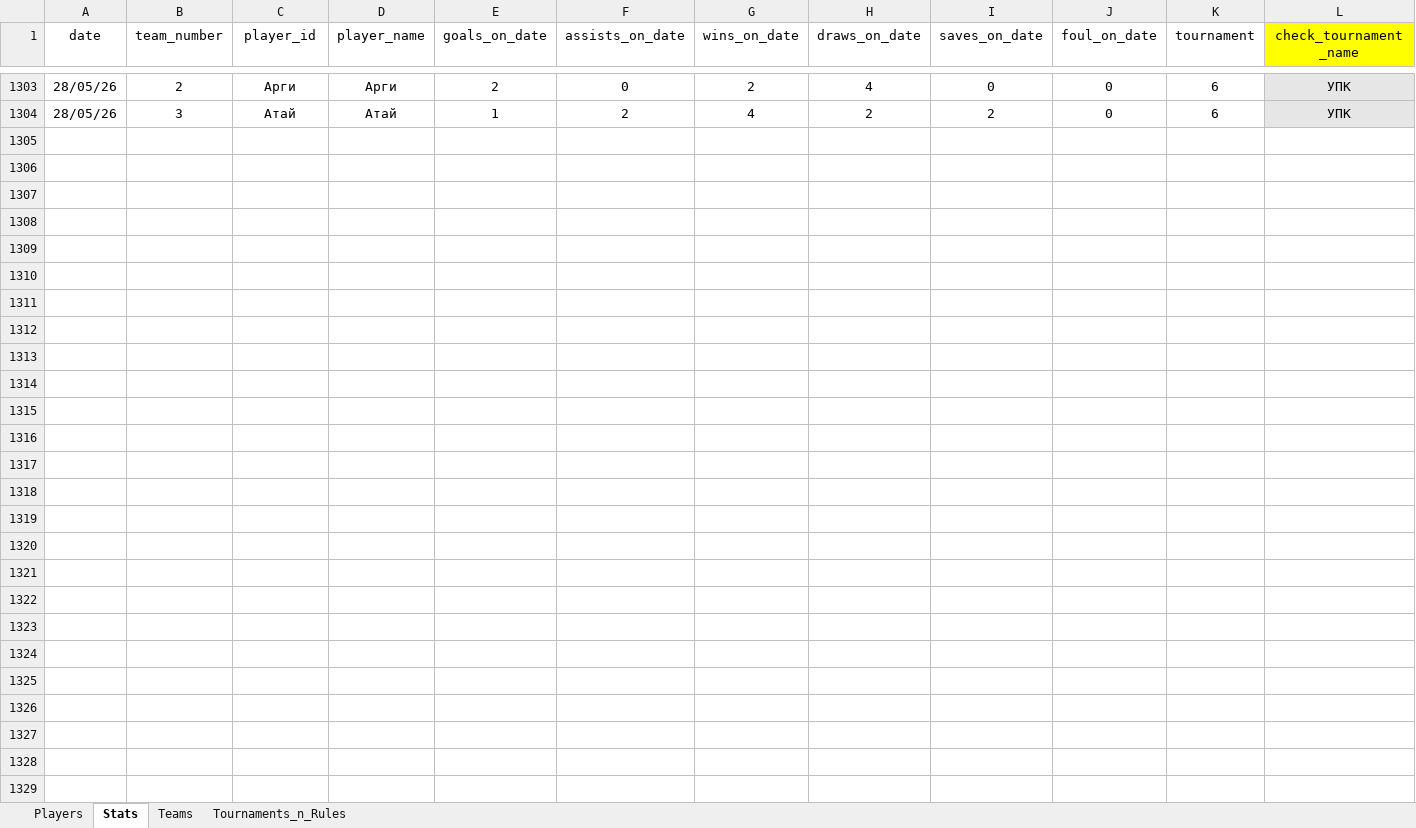
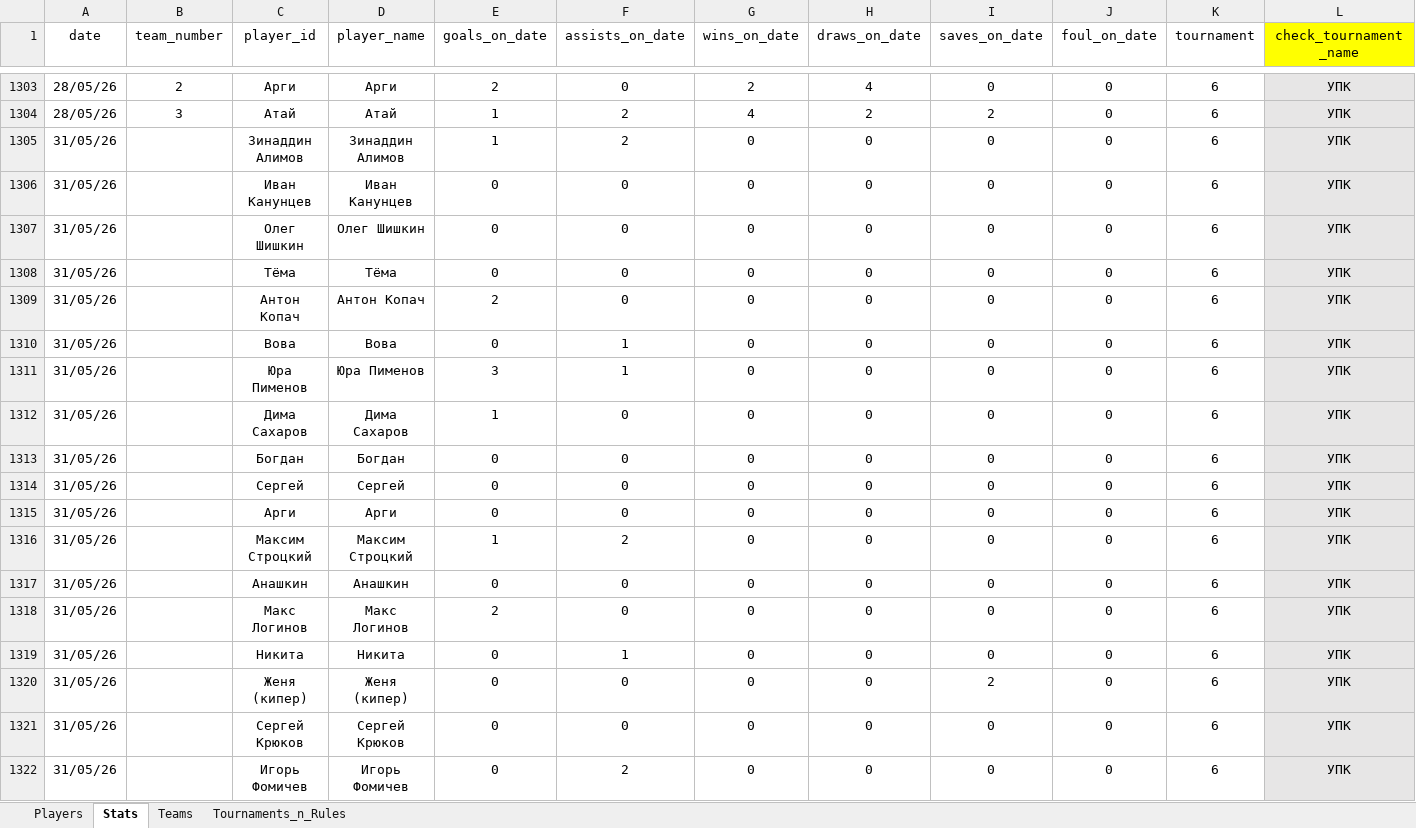
Before and after one commit to Greyusek/football_stats, an Excel workbook: football_stats_new.xlsx, sheet Stats, drawn as a sheet; only a part is shown, gaps mark what is left out; values as stored, in another font and other column widths than the file's, no borders; table styles not drawn; rows hold the shown columns only; the diff covers the shown part only; the diff names each change by its address in the sheet, - before the commit and + after, or states it on an @@ line.

```diff
--- a/football_stats_new.xlsx (sheet Stats)
+++ b/football_stats_new.xlsx (sheet Stats)
+row 1305: 31/05/26 |  | Зинаддин Алимов | Зинаддин Алимов | 1 | 2 | 0 | 0 | 0 | 0 | 6 | УПК
+row 1306: 31/05/26 |  | Иван Канунцев | Иван Канунцев | 0 | 0 | 0 | 0 | 0 | 0 | 6 | УПК
+row 1307: 31/05/26 |  | Олег Шишкин | Олег Шишкин | 0 | 0 | 0 | 0 | 0 | 0 | 6 | УПК
+row 1308: 31/05/26 |  | Тёма | Тёма | 0 | 0 | 0 | 0 | 0 | 0 | 6 | УПК
+row 1309: 31/05/26 |  | Антон Копач | Антон Копач | 2 | 0 | 0 | 0 | 0 | 0 | 6 | УПК
+row 1310: 31/05/26 |  | Вова | Вова | 0 | 1 | 0 | 0 | 0 | 0 | 6 | УПК
+row 1311: 31/05/26 |  | Юра Пименов | Юра Пименов | 3 | 1 | 0 | 0 | 0 | 0 | 6 | УПК
+row 1312: 31/05/26 |  | Дима Сахаров | Дима Сахаров | 1 | 0 | 0 | 0 | 0 | 0 | 6 | УПК
+row 1313: 31/05/26 |  | Богдан | Богдан | 0 | 0 | 0 | 0 | 0 | 0 | 6 | УПК
+row 1314: 31/05/26 |  | Сергей | Сергей | 0 | 0 | 0 | 0 | 0 | 0 | 6 | УПК
+row 1315: 31/05/26 |  | Арги | Арги | 0 | 0 | 0 | 0 | 0 | 0 | 6 | УПК
+row 1316: 31/05/26 |  | Максим Строцкий | Максим Строцкий | 1 | 2 | 0 | 0 | 0 | 0 | 6 | УПК
+row 1317: 31/05/26 |  | Анашкин | Анашкин | 0 | 0 | 0 | 0 | 0 | 0 | 6 | УПК
+row 1318: 31/05/26 |  | Макс Логинов | Макс Логинов | 2 | 0 | 0 | 0 | 0 | 0 | 6 | УПК
+row 1319: 31/05/26 |  | Никита | Никита | 0 | 1 | 0 | 0 | 0 | 0 | 6 | УПК
+row 1320: 31/05/26 |  | Женя (кипер) | Женя (кипер) | 0 | 0 | 0 | 0 | 2 | 0 | 6 | УПК
+row 1321: 31/05/26 |  | Сергей Крюков | Сергей Крюков | 0 | 0 | 0 | 0 | 0 | 0 | 6 | УПК
+row 1322: 31/05/26 |  | Игорь Фомичев | Игорь Фомичев | 0 | 2 | 0 | 0 | 0 | 0 | 6 | УПК
```
Also changed, not shown: 16 added rows elsewhere in this sheet, sheet Teams, sheet Players, 3 other files.
